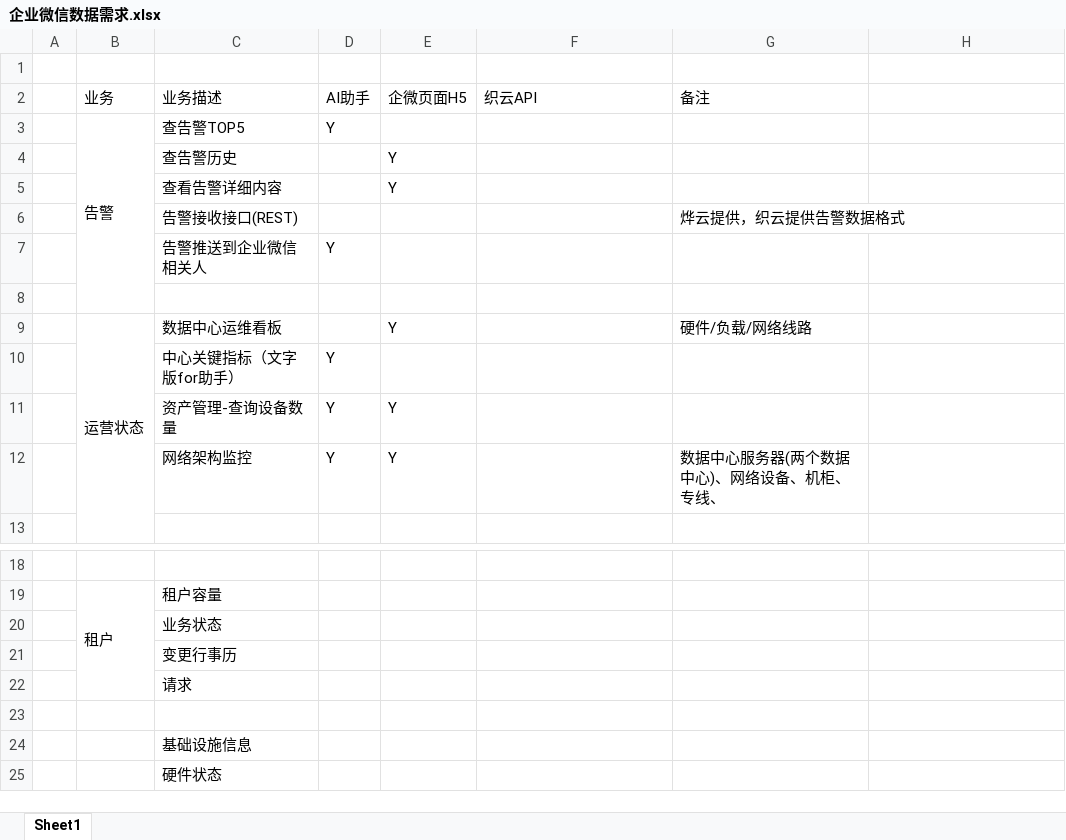
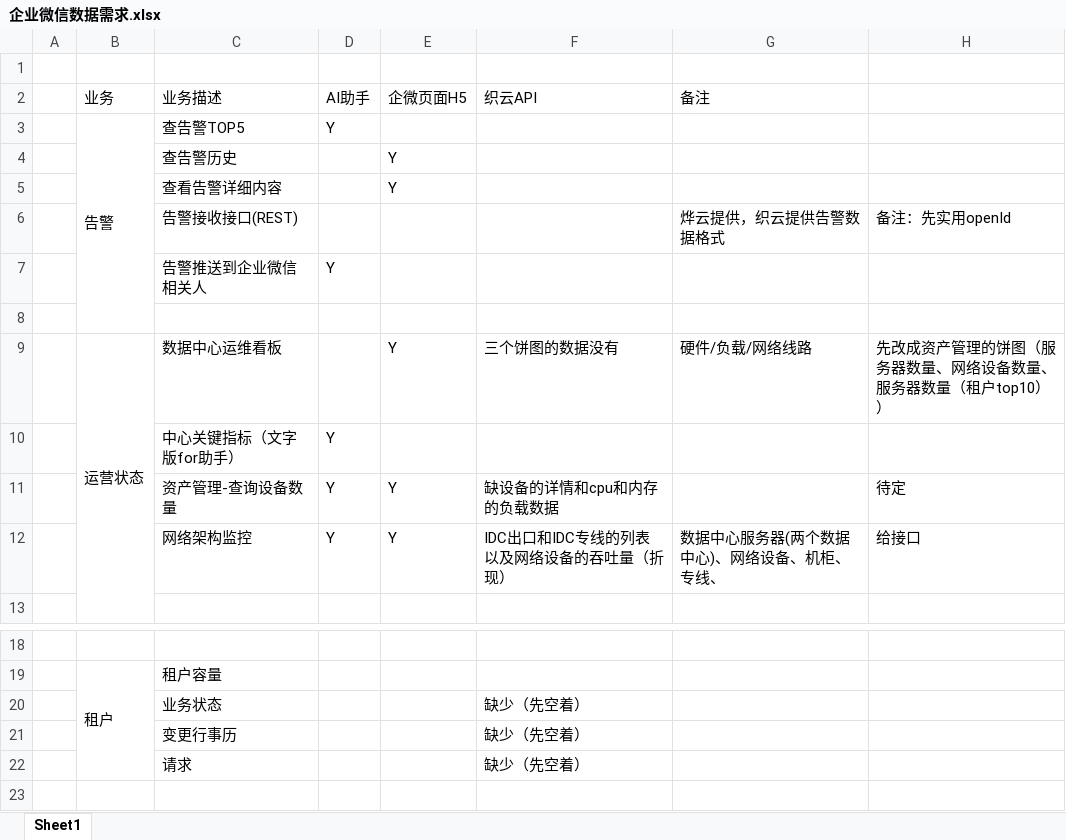
Before and after one commit to jinjin123/VoiceCallOps, an Excel workbook: docs/企业微信数据需求.xlsx, sheet Sheet1, drawn as a sheet; only a part is shown, gaps mark what is left out; the shorter side is filled out with more unchanged rows; values as stored, in another font and other column widths than the file's, no cell formats; the diff names each change by its address in the sheet, - before the commit and + after, or states it on an @@ line.

```diff
--- a/docs/企业微信数据需求.xlsx (sheet Sheet1)
+++ b/docs/企业微信数据需求.xlsx (sheet Sheet1)
-H6: (empty)
+H6: 备注：先实用openId
-F9 (织云API): (empty)
+F9 (织云API): 三个饼图的数据没有
-H9: (empty)
+H9: 先改成资产管理的饼图（服务器数量、网络设备数量、服务器数量（租户top10））
-F11 (织云API): (empty)
+F11 (织云API): 缺设备的详情和cpu和内存的负载数据
-H11: (empty)
+H11: 待定
-F12 (织云API): (empty)
+F12 (织云API): IDC出口和IDC专线的列表以及网络设备的吞吐量（折现）
-H12: (empty)
+H12: 给接口
-F20:F22 (织云API): (empty)
+F20:F22 (织云API): 缺少（先空着）
```
Also changed, not shown: cell formats, 12 other files.
